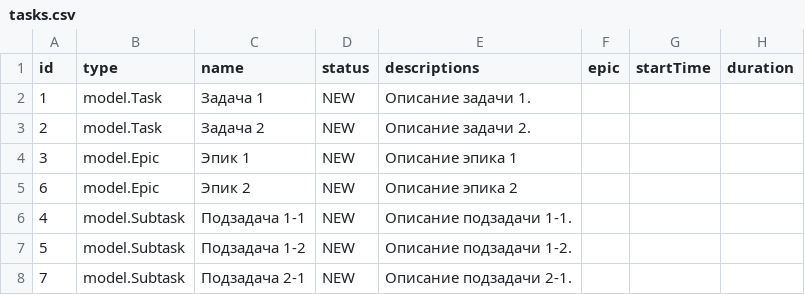
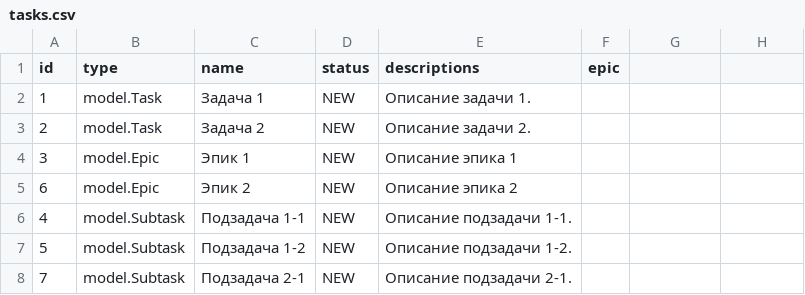
Before and after one commit to LogosTaurbek/java-kanban, a CSV file: tasks.csv, drawn as a sheet.

Commit message:
add tests for tasks

```diff
--- a/tasks.csv
+++ b/tasks.csv
@@ -1,2 +1,2 @@
-id, type, name, status, descriptions, epic, startTime,duration
+id, type, name, status, descriptions, epic
 1,model.Task,Задача 1,NEW,Описание задачи 1.,
```
Also changed, not shown: 7 other files.
